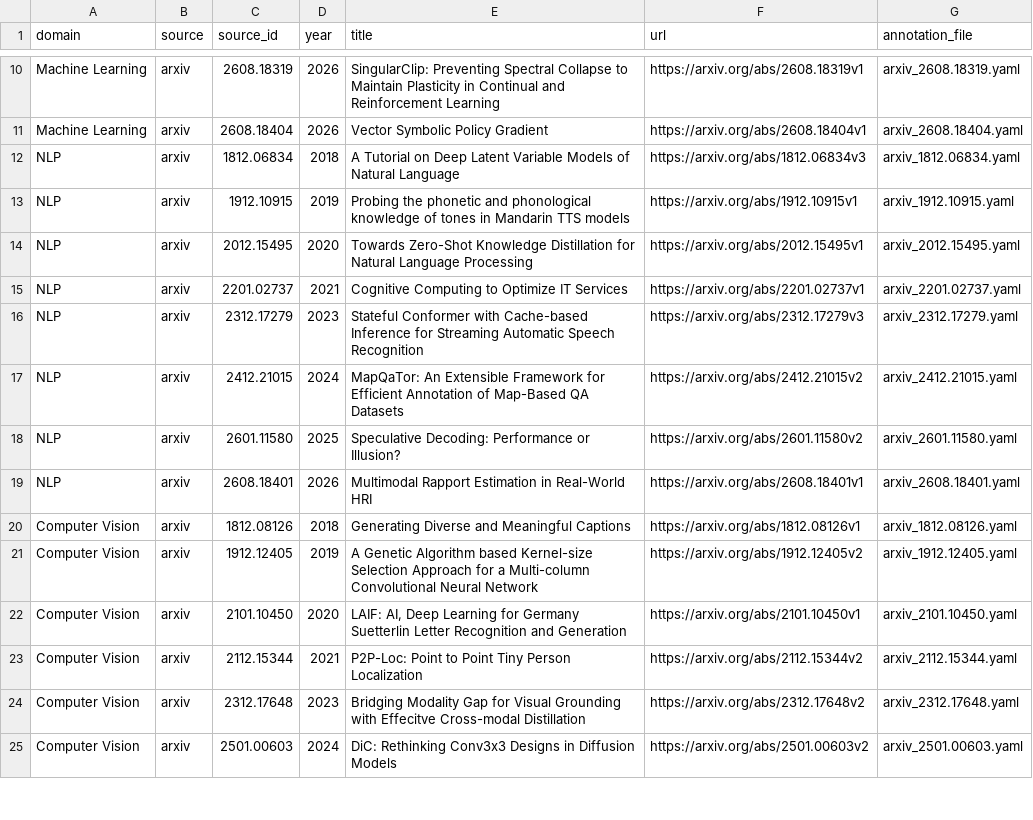
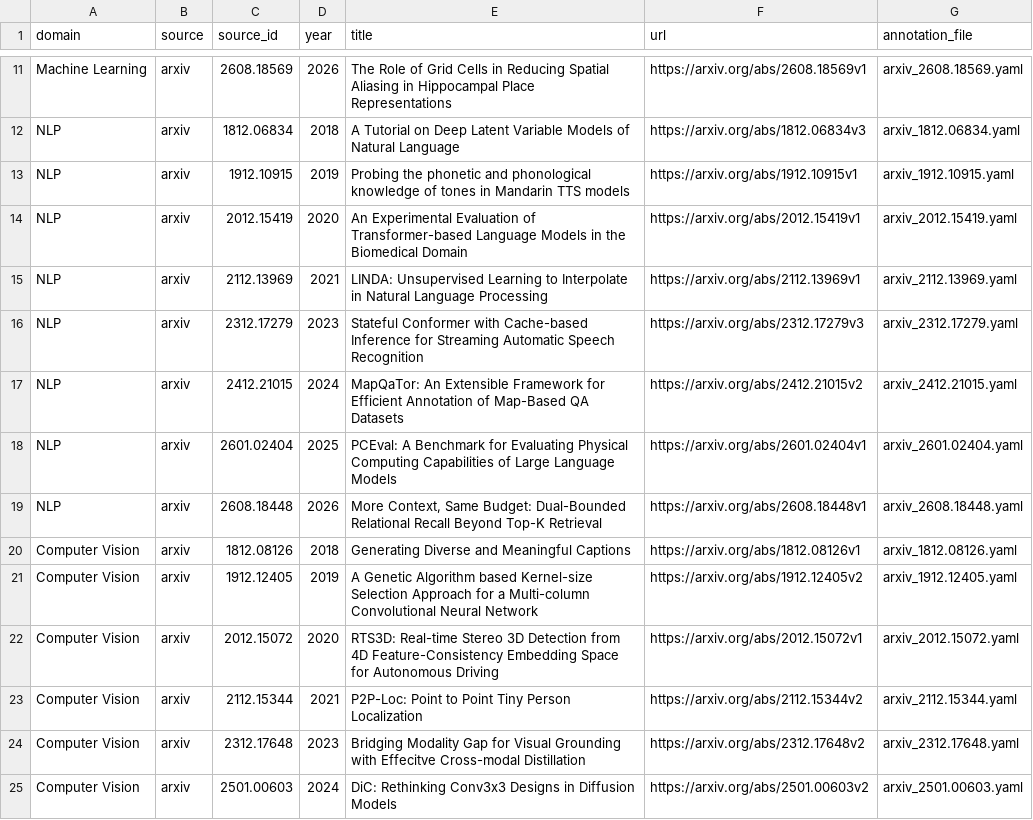
Before and after one commit to mohamedaziz-ouertatani/ResearchBridge, a CSV file: benchmark/sample_manifest.csv, drawn as a sheet; only a part is shown, gaps mark what is left out; removed rows and columns are numbered as before the commit, all else as after; the diff covers the shown part only; the diff names each change by its address in the sheet, - before the commit and + after, or states it on an @@ line.

```diff
--- a/benchmark/sample_manifest.csv
+++ b/benchmark/sample_manifest.csv
-C11 (source_id): 2608.18319
+C11 (source_id): 2608.18569
-E11 (title): SingularClip: Preventing Spectral Collapse to Maintain Plasticity in Continual and Reinforcement Learning
+E11 (title): The Role of Grid Cells in Reducing Spatial Aliasing in Hippocampal Place Representations
-F11 (url): https://arxiv.org/abs/2608.18319v1
+F11 (url): https://arxiv.org/abs/2608.18569v1
-G11 (annotation_file): arxiv_2608.18319.yaml
+G11 (annotation_file): arxiv_2608.18569.yaml
-row 11: Machine Learning | arxiv | 2608.18404 | 2026 | Vector Symbolic Policy Gradient | https://arxiv.org/abs/2608.18404v1 | arxiv_2608.18404.yaml
-C14 (source_id): 2012.15495
+C14 (source_id): 2012.15419
-E14 (title): Towards Zero-Shot Knowledge Distillation for Natural Language Processing
+E14 (title): An Experimental Evaluation of Transformer-based Language Models in the Biomedical Domain
-F14 (url): https://arxiv.org/abs/2012.15495v1
+F14 (url): https://arxiv.org/abs/2012.15419v1
-G14 (annotation_file): arxiv_2012.15495.yaml
+G14 (annotation_file): arxiv_2012.15419.yaml
-C15 (source_id): 2201.02737
+C15 (source_id): 2112.13969
-E15 (title): Cognitive Computing to Optimize IT Services
+E15 (title): LINDA: Unsupervised Learning to Interpolate in Natural Language Processing
-F15 (url): https://arxiv.org/abs/2201.02737v1
+F15 (url): https://arxiv.org/abs/2112.13969v1
-G15 (annotation_file): arxiv_2201.02737.yaml
+G15 (annotation_file): arxiv_2112.13969.yaml
-C18 (source_id): 2601.11580
+C18 (source_id): 2601.02404
-E18 (title): Speculative Decoding: Performance or Illusion?
+E18 (title): PCEval: A Benchmark for Evaluating Physical Computing Capabilities of Large Language Models
-F18 (url): https://arxiv.org/abs/2601.11580v2
+F18 (url): https://arxiv.org/abs/2601.02404v1
-G18 (annotation_file): arxiv_2601.11580.yaml
+G18 (annotation_file): arxiv_2601.02404.yaml
-C19 (source_id): 2608.18401
+C19 (source_id): 2608.18448
-E19 (title): Multimodal Rapport Estimation in Real-World HRI
+E19 (title): More Context, Same Budget: Dual-Bounded Relational Recall Beyond Top-K Retrieval
-F19 (url): https://arxiv.org/abs/2608.18401v1
+F19 (url): https://arxiv.org/abs/2608.18448v1
-G19 (annotation_file): arxiv_2608.18401.yaml
+G19 (annotation_file): arxiv_2608.18448.yaml
-C22 (source_id): 2101.10450
+C22 (source_id): 2012.15072
-E22 (title): LAIF: AI, Deep Learning for Germany Suetterlin Letter Recognition and Generation
+E22 (title): RTS3D: Real-time Stereo 3D Detection from 4D Feature-Consistency Embedding Space for Autonomous Driving
-F22 (url): https://arxiv.org/abs/2101.10450v1
+F22 (url): https://arxiv.org/abs/2012.15072v1
-G22 (annotation_file): arxiv_2101.10450.yaml
+G22 (annotation_file): arxiv_2012.15072.yaml
```
Also changed, not shown: 4 added rows, 3 removed rows and 40 edited cells elsewhere in this file, 40 other files.
